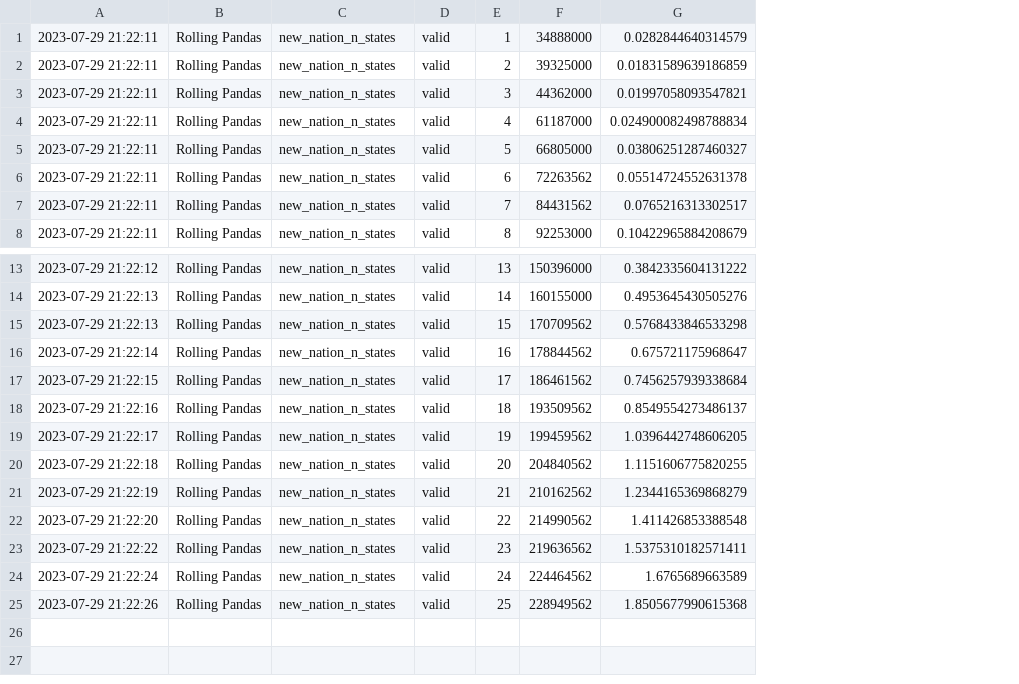
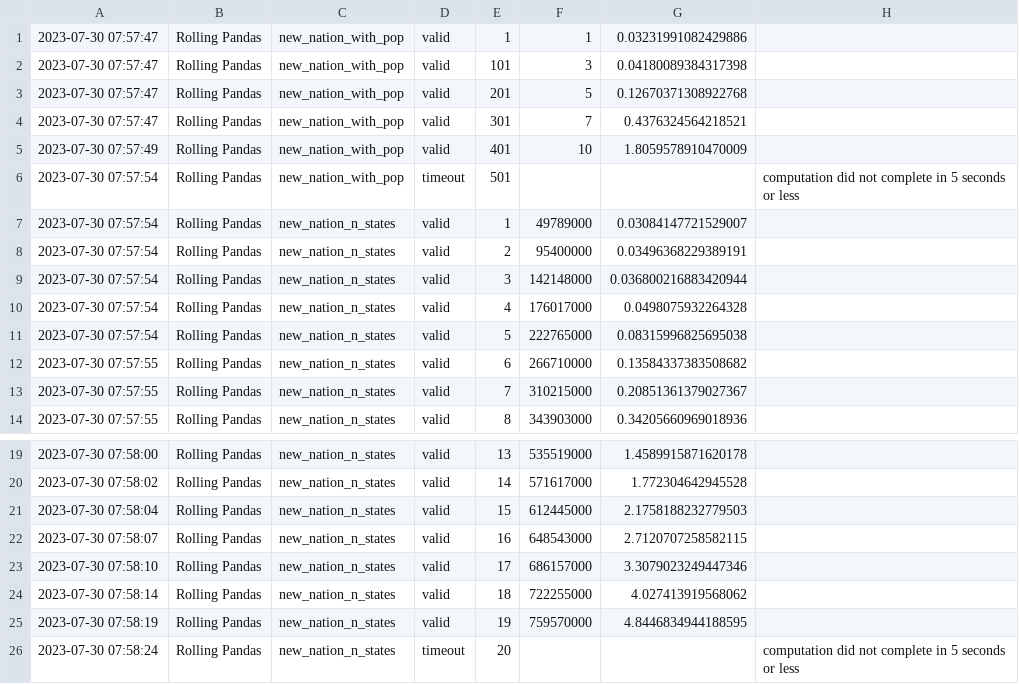
Before and after one commit to RandomGuyOg/PythonCodingChallenge, a CSV file: results_log.csv, drawn as a sheet; only a part is shown, gaps mark what is left out; removed rows and columns are numbered as before the commit, all else as after; the diff names each change by its address in the sheet, - before the commit and + after, or states it on an @@ line.

Commit message:
Automated evaluation results.

```diff
--- a/results_log.csv
+++ b/results_log.csv
-column A, rows 1-8: all 2023-07-29 21:22:11; rows 13-20: 2023-07-29 21:22:12 | 2023-07-29 21:22:13 | 2023-07-29 21:22:13 | 2023-07-29 21:22:14 | 2023-07-29 21:22:15 | 2023-07-29 21:22:16 | 2023-07-29 21:22:17 | 2023-07-29 21:22:18
+column A, rows 7-14: 2023-07-30 07:57:54 | 2023-07-30 07:57:54 | 2023-07-30 07:57:54 | 2023-07-30 07:57:54 | 2023-07-30 07:57:54 | 2023-07-30 07:57:55 | 2023-07-30 07:57:55 | 2023-07-30 07:57:55; rows 19-26: 2023-07-30 07:58:00 | 2023-07-30 07:58:02 | 2023-07-30 07:58:04 | 2023-07-30 07:58:07 | 2023-07-30 07:58:10 | 2023-07-30 07:58:14 | 2023-07-30 07:58:19 | 2023-07-30 07:58:24
-column F, rows 1-8: 34888000 | 39325000 | 44362000 | 61187000 | 66805000 | 72263562 | 84431562 | 92253000; rows 13-20: 150396000 | 160155000 | 170709562 | 178844562 | 186461562 | 193509562 | 199459562 | 204840562
-column G, rows 1-8: 0.0282844640314579 | 0.01831589639186859 | 0.01997058093547821 | 0.024900082498788834 | 0.03806251287460327 | 0.05514724552631378 | 0.0765216313302517 | 0.10422965884208679; rows 13-20: 0.3842335604131222 | 0.4953645430505276 | 0.5768433846533298 | 0.675721175968647 | 0.7456257939338684 | 0.8549554273486137 | 1.0396442748606205 | 1.1151606775820255
+column F, rows 7-14: 49789000 | 95400000 | 142148000 | 176017000 | 222765000 | 266710000 | 310215000 | 343903000; rows 19-25: 535519000 | 571617000 | 612445000 | 648543000 | 686157000 | 722255000 | 759570000
+column G, rows 7-14: 0.03084147721529007 | 0.03496368229389191 | 0.036800216883420944 | 0.0498075932264328 | 0.08315996825695038 | 0.13584337383508682 | 0.20851361379027367 | 0.34205660969018936; rows 19-25: 1.4589915871620178 | 1.772304642945528 | 2.1758188232779503 | 2.7120707258582115 | 3.3079023249447346 | 4.027413919568062 | 4.8446834944188595
+column H, row 26: computation did not complete in 5 seconds or less
+row 1: 2023-07-30 07:57:47 | Rolling Pandas | new_nation_with_pop | valid | 1 | 1 | 0.03231991082429886
+row 2: 2023-07-30 07:57:47 | Rolling Pandas | new_nation_with_pop | valid | 101 | 3 | 0.04180089384317398
+row 3: 2023-07-30 07:57:47 | Rolling Pandas | new_nation_with_pop | valid | 201 | 5 | 0.12670371308922768
+row 4: 2023-07-30 07:57:47 | Rolling Pandas | new_nation_with_pop | valid | 301 | 7 | 0.4376324564218521
+row 5: 2023-07-30 07:57:49 | Rolling Pandas | new_nation_with_pop | valid | 401 | 10 | 1.8059578910470009
+row 6: 2023-07-30 07:57:54 | Rolling Pandas | new_nation_with_pop | timeout | 501 |  |  | computation did not complete in 5 seconds or less
-D26: valid
+D26: timeout
-row 21: 2023-07-29 21:22:19 | Rolling Pandas | new_nation_n_states | valid | 21 | 210162562 | 1.2344165369868279
-row 22: 2023-07-29 21:22:20 | Rolling Pandas | new_nation_n_states | valid | 22 | 214990562 | 1.411426853388548
-row 23: 2023-07-29 21:22:22 | Rolling Pandas | new_nation_n_states | valid | 23 | 219636562 | 1.5375310182571411
-row 24: 2023-07-29 21:22:24 | Rolling Pandas | new_nation_n_states | valid | 24 | 224464562 | 1.6765689663589
-row 25: 2023-07-29 21:22:26 | Rolling Pandas | new_nation_n_states | valid | 25 | 228949562 | 1.8505677990615368
```
